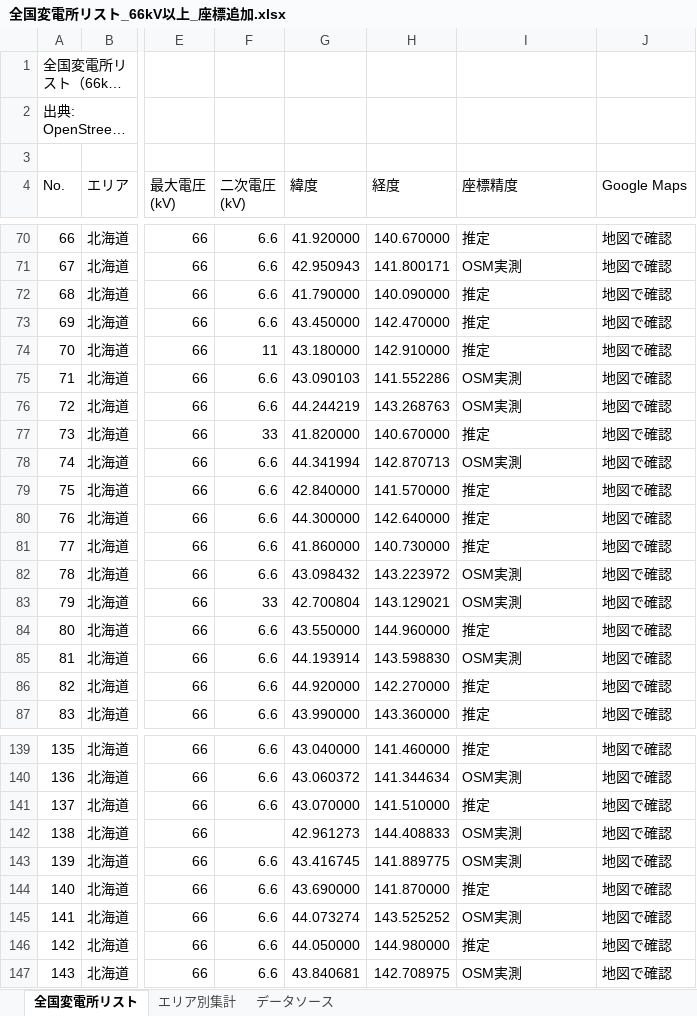
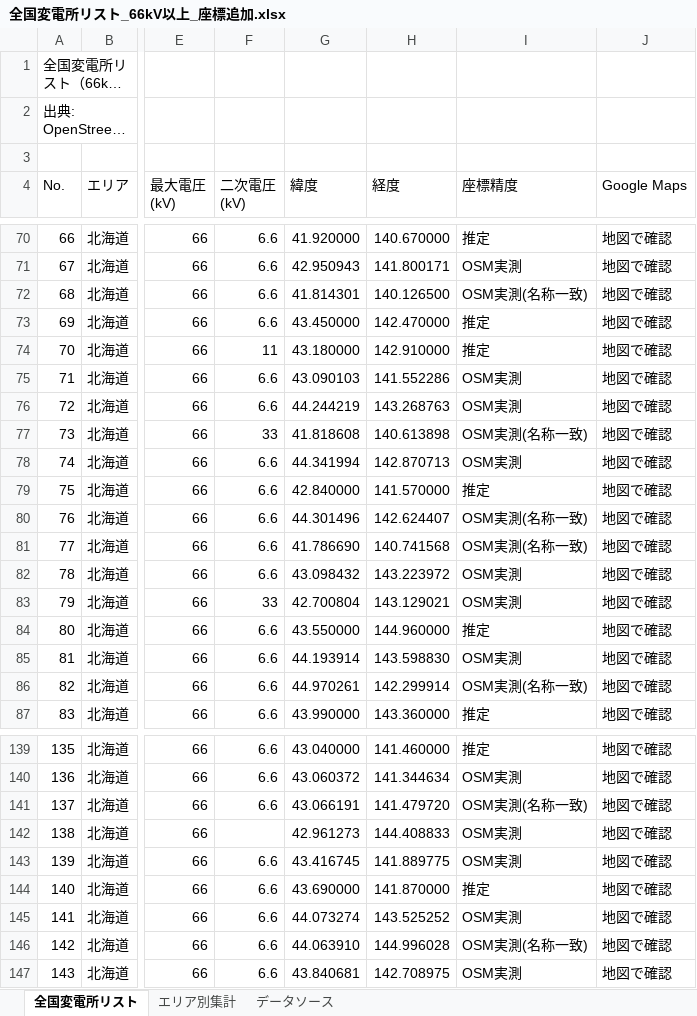
Before and after one commit to yonomotozumi-spec/battery-storage-dd, an Excel workbook: data/全国変電所リスト_66kV以上_座標追加.xlsx, sheet 全国変電所リスト, drawn as a sheet; only a part is shown, gaps mark what is left out; long unchanged cells end in …; values as stored, in another font and other column widths than the file's, no cell formats; the diff covers the shown part only; the diff names each change by its address in the sheet, - before the commit and + after, or states it on an @@ line.

```diff
--- a/data/全国変電所リスト_66kV以上_座標追加.xlsx (sheet 全国変電所リスト)
+++ b/data/全国変電所リスト_66kV以上_座標追加.xlsx (sheet 全国変電所リスト)
-G72 (緯度): 41.790000
+G72 (緯度): 41.814301
-H72 (経度): 140.090000
+H72 (経度): 140.126500
-I72 (座標精度): 推定
+I72 (座標精度): OSM実測(名称一致)
-G77 (緯度): 41.820000
+G77 (緯度): 41.818608
-H77 (経度): 140.670000
+H77 (経度): 140.613898
-I77 (座標精度): 推定
+I77 (座標精度): OSM実測(名称一致)
-G80 (緯度): 44.300000
+G80 (緯度): 44.301496
-H80 (経度): 142.640000
+H80 (経度): 142.624407
-I80:I81 (座標精度): 推定
+I80:I81 (座標精度): OSM実測(名称一致)
-G81 (緯度): 41.860000
+G81 (緯度): 41.786690
-H81 (経度): 140.730000
+H81 (経度): 140.741568
-G86 (緯度): 44.920000
+G86 (緯度): 44.970261
-H86 (経度): 142.270000
+H86 (経度): 142.299914
-I86 (座標精度): 推定
+I86 (座標精度): OSM実測(名称一致)
-G141 (緯度): 43.070000
+G141 (緯度): 43.066191
-H141 (経度): 141.510000
+H141 (経度): 141.479720
-I141 (座標精度): 推定
+I141 (座標精度): OSM実測(名称一致)
-G146 (緯度): 44.050000
+G146 (緯度): 44.063910
-H146 (経度): 144.980000
+H146 (経度): 144.996028
-I146 (座標精度): 推定
+I146 (座標精度): OSM実測(名称一致)
```
Also changed, not shown: 199 edited cells elsewhere in this sheet, cell formats, 55 other files.
